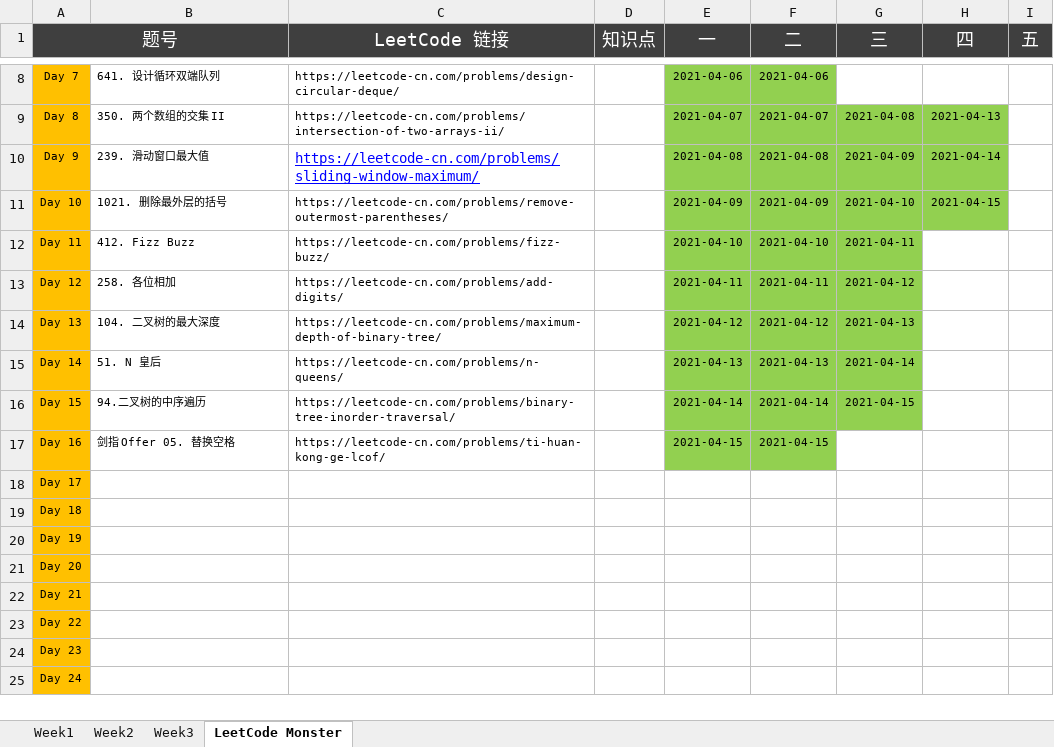
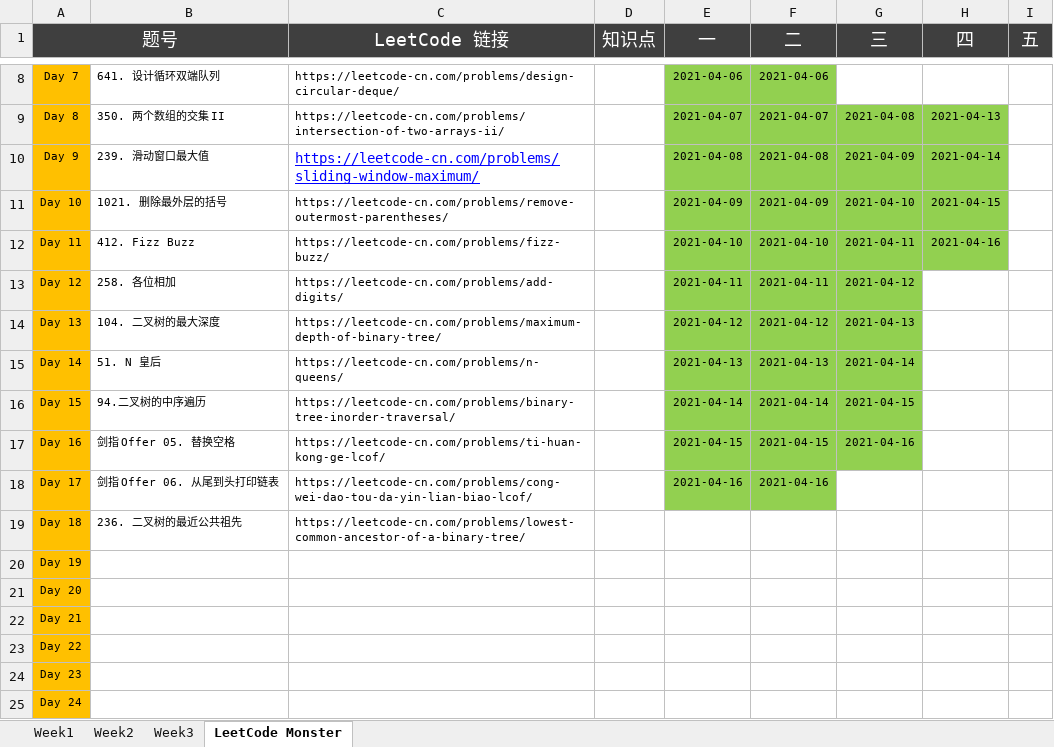
Before and after one commit to automano/Golang-LeetCode, an Excel workbook: Wudu Practice.xlsx, sheet LeetCode Monster, drawn as a sheet; only a part is shown, gaps mark what is left out; values as stored, in another font and other column widths than the file's, no borders; the diff names each change by its address in the sheet, - before the commit and + after, or states it on an @@ line.

```diff
--- a/Wudu Practice.xlsx (sheet LeetCode Monster)
+++ b/Wudu Practice.xlsx (sheet LeetCode Monster)
-H12 (四): (empty)
+H12 (四): 2021-04-16
-H12 fill: none
+H12 fill: #92D050
-G17 (三): (empty)
+G17 (三): 2021-04-16
-G17 fill: none
+G17 fill: #92D050
-B18: (empty)
+B18: 剑指 Offer 06. 从尾到头打印链表
-C18 (LeetCode 链接): (empty)
+C18 (LeetCode 链接): https://leetcode-cn.com/problems/cong-wei-dao-tou-da-yin-lian-biao-lcof/
-E18 (一): (empty)
+E18 (一): 2021-04-16
-E18:F18 fill: none
+E18:F18 fill: #92D050
-F18 (二): (empty)
+F18 (二): 2021-04-16
-B19: (empty)
+B19: 236. 二叉树的最近公共祖先
-C19 (LeetCode 链接): (empty)
+C19 (LeetCode 链接): https://leetcode-cn.com/problems/lowest-common-ancestor-of-a-binary-tree/
```
Also changed, not shown: sheet Week3, 7 other files.
